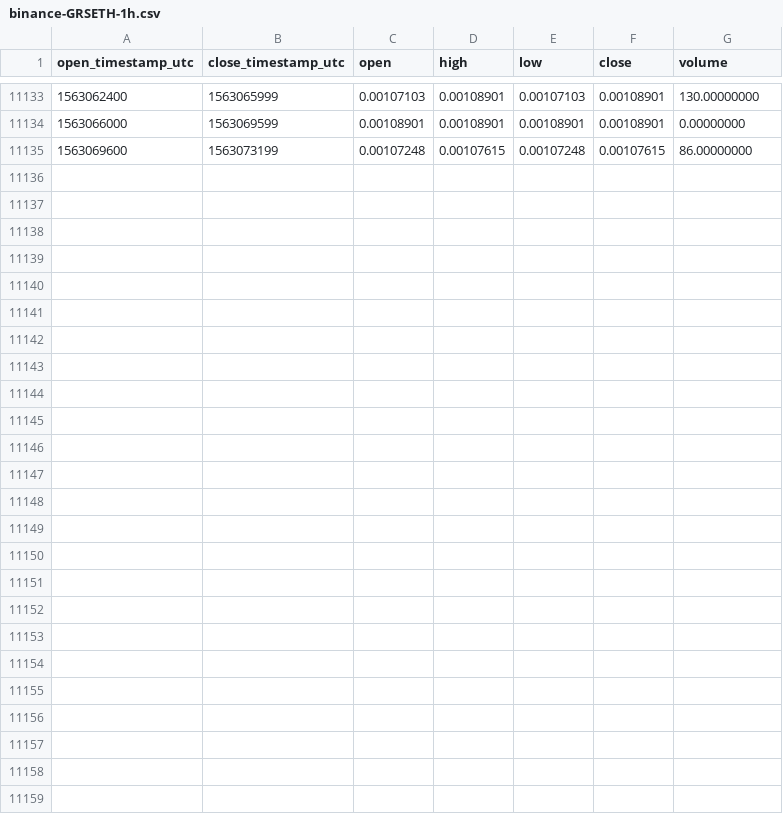
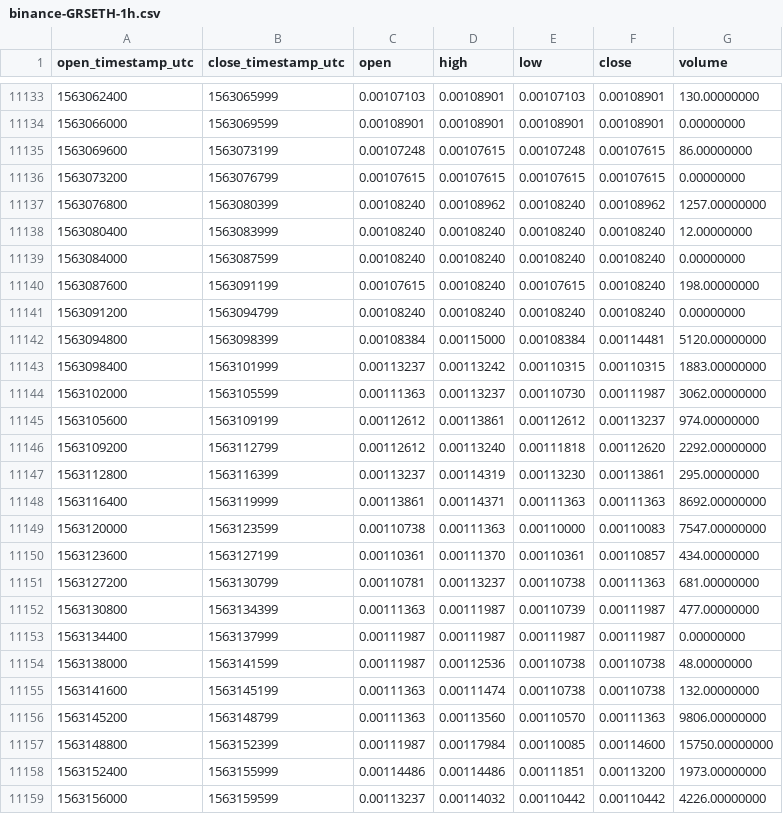
Before and after one commit to cryptobigbro/binance-GRSETH, a CSV file: binance-GRSETH-1h.csv, drawn as a sheet; only a part is shown, gaps mark what is left out; the diff names each change by its address in the sheet, - before the commit and + after, or states it on an @@ line.

Commit message:
Update OHLCV data.

```diff
--- a/binance-GRSETH-1h.csv
+++ b/binance-GRSETH-1h.csv
+row 11136: 1563073200 | 1563076799 | 0.00107615 | 0.00107615 | 0.00107615 | 0.00107615 | 0.00000000
+row 11137: 1563076800 | 1563080399 | 0.00108240 | 0.00108962 | 0.00108240 | 0.00108962 | 1257.00000000
+row 11138: 1563080400 | 1563083999 | 0.00108240 | 0.00108240 | 0.00108240 | 0.00108240 | 12.00000000
+row 11139: 1563084000 | 1563087599 | 0.00108240 | 0.00108240 | 0.00108240 | 0.00108240 | 0.00000000
+row 11140: 1563087600 | 1563091199 | 0.00107615 | 0.00108240 | 0.00107615 | 0.00108240 | 198.00000000
+row 11141: 1563091200 | 1563094799 | 0.00108240 | 0.00108240 | 0.00108240 | 0.00108240 | 0.00000000
+row 11142: 1563094800 | 1563098399 | 0.00108384 | 0.00115000 | 0.00108384 | 0.00114481 | 5120.00000000
+row 11143: 1563098400 | 1563101999 | 0.00113237 | 0.00113242 | 0.00110315 | 0.00110315 | 1883.00000000
+row 11144: 1563102000 | 1563105599 | 0.00111363 | 0.00113237 | 0.00110730 | 0.00111987 | 3062.00000000
+row 11145: 1563105600 | 1563109199 | 0.00112612 | 0.00113861 | 0.00112612 | 0.00113237 | 974.00000000
+row 11146: 1563109200 | 1563112799 | 0.00112612 | 0.00113240 | 0.00111818 | 0.00112620 | 2292.00000000
+row 11147: 1563112800 | 1563116399 | 0.00113237 | 0.00114319 | 0.00113230 | 0.00113861 | 295.00000000
+row 11148: 1563116400 | 1563119999 | 0.00113861 | 0.00114371 | 0.00111363 | 0.00111363 | 8692.00000000
+row 11149: 1563120000 | 1563123599 | 0.00110738 | 0.00111363 | 0.00110000 | 0.00110083 | 7547.00000000
+row 11150: 1563123600 | 1563127199 | 0.00110361 | 0.00111370 | 0.00110361 | 0.00110857 | 434.00000000
+row 11151: 1563127200 | 1563130799 | 0.00110781 | 0.00113237 | 0.00110738 | 0.00111363 | 681.00000000
+row 11152: 1563130800 | 1563134399 | 0.00111363 | 0.00111987 | 0.00110739 | 0.00111987 | 477.00000000
+row 11153: 1563134400 | 1563137999 | 0.00111987 | 0.00111987 | 0.00111987 | 0.00111987 | 0.00000000
+row 11154: 1563138000 | 1563141599 | 0.00111987 | 0.00112536 | 0.00110738 | 0.00110738 | 48.00000000
+row 11155: 1563141600 | 1563145199 | 0.00111363 | 0.00111474 | 0.00110738 | 0.00110738 | 132.00000000
+row 11156: 1563145200 | 1563148799 | 0.00111363 | 0.00113560 | 0.00110570 | 0.00111363 | 9806.00000000
+row 11157: 1563148800 | 1563152399 | 0.00111987 | 0.00117984 | 0.00110085 | 0.00114600 | 15750.00000000
+row 11158: 1563152400 | 1563155999 | 0.00114486 | 0.00114486 | 0.00111851 | 0.00113200 | 1973.00000000
+row 11159: 1563156000 | 1563159599 | 0.00113237 | 0.00114032 | 0.00110442 | 0.00110442 | 4226.00000000
```
Also changed, not shown: binance-GRSETH-1d.csv.
